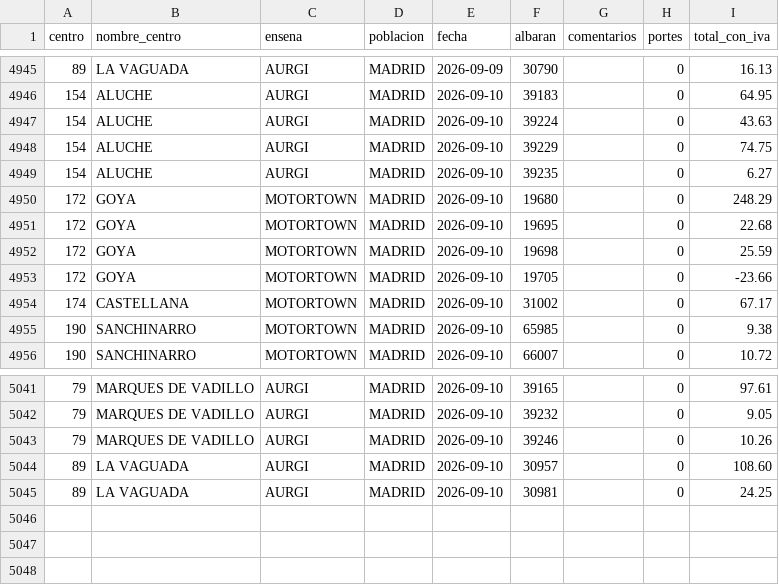
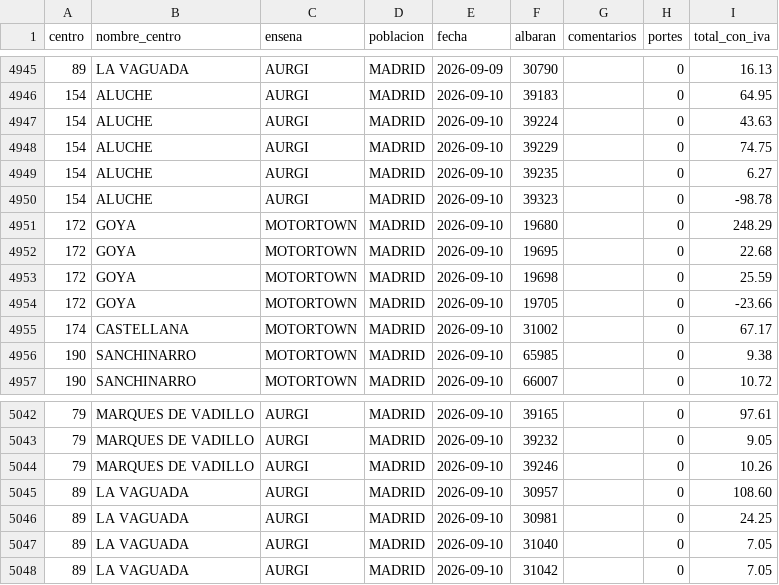
Before and after one commit to rebedoalejandro-alt/compras-ad360, a CSV file: datos/albaranes.csv, drawn as a sheet; only a part is shown, gaps mark what is left out.

Commit message:
Compras al 2026-09-10: 7591 lineas, 5047 albaranes

```diff
--- a/datos/albaranes.csv
+++ b/datos/albaranes.csv
@@ -4949,2 +4949,3 @@
 154;ALUCHE;AURGI;MADRID;2026-09-10;39235;;0;6.27
+154;ALUCHE;AURGI;MADRID;2026-09-10;39323;;0;-98.78
 172;GOYA;MOTORTOWN;MADRID;2026-09-10;19680;;0;248.29
@@ -5045 +5046,3 @@
 89;LA VAGUADA;AURGI;MADRID;2026-09-10;30981;;0;24.25
+89;LA VAGUADA;AURGI;MADRID;2026-09-10;31040;;0;7.05
+89;LA VAGUADA;AURGI;MADRID;2026-09-10;31042;;0;7.05
```
Also changed, not shown: datos/lineas.csv, 2 other files.
